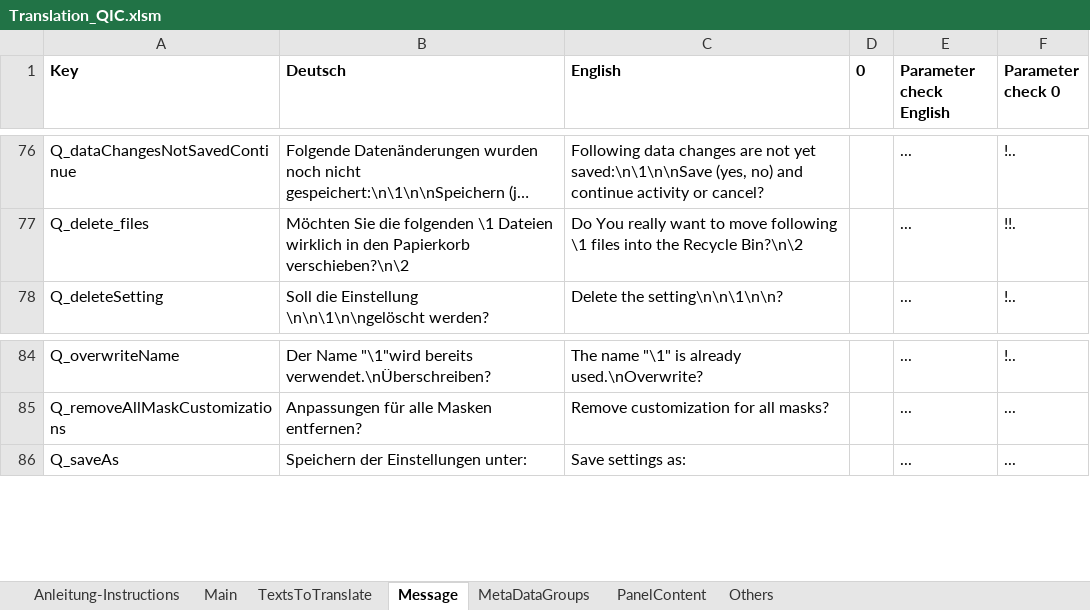
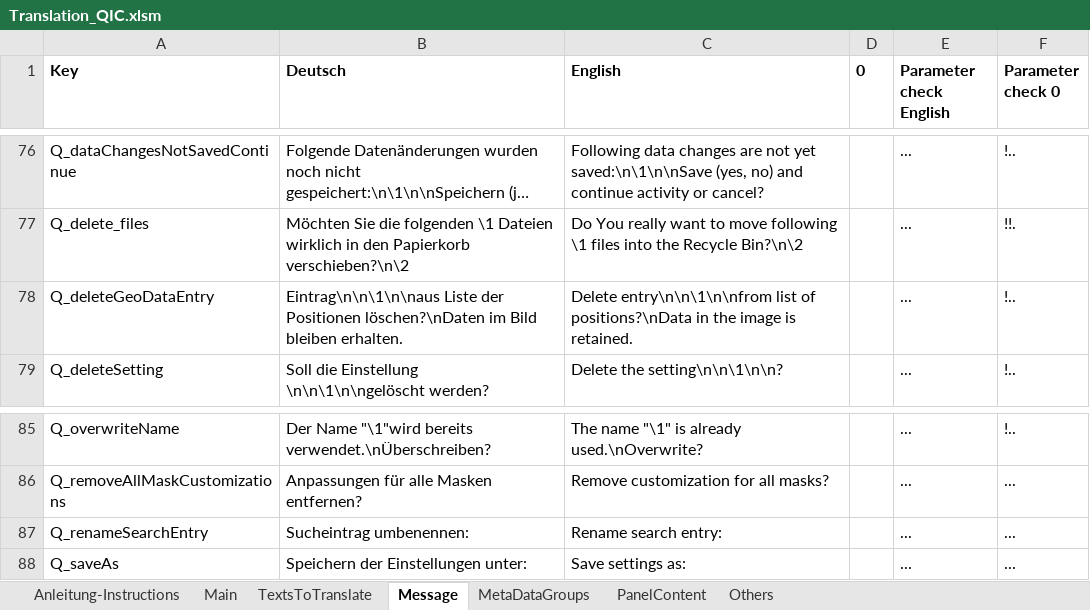
Before and after one commit to QuickImageComment/QuickImageComment, an Excel workbook: Translation/Translation_QIC.xlsm, sheet Message, drawn as a sheet; only a part is shown, gaps mark what is left out; long unchanged cells end in …; values as stored, in another font and other column widths than the file's, no borders; the diff names each change by its address in the sheet, - before the commit and + after, or states it on an @@ line.

```diff
--- a/Translation/Translation_QIC.xlsm (sheet Message)
+++ b/Translation/Translation_QIC.xlsm (sheet Message)
+row 78: Q_deleteGeoDataEntry | Eintrag\n\n\1\n\naus Liste der Positionen löschen?\nDaten im Bild bleiben erhalten. | Delete entry\n\n\1\n\nfrom list of positions?\nData in the image is retained. |  | ... | !..
+row 87: Q_renameSearchEntry | Sucheintrag umbenennen: | Rename search entry: |  | ... | ...
```
Also changed, not shown: sheet TextsToTranslate, sheet Main, sheet Others, formulas that keep their value, charts or pictures, Translation/Translation_Tags_Deutsch.xlsm, 32 other files.
